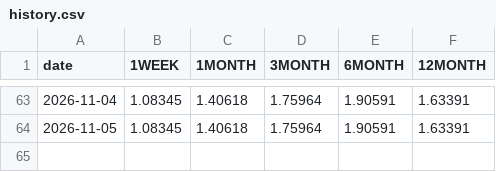
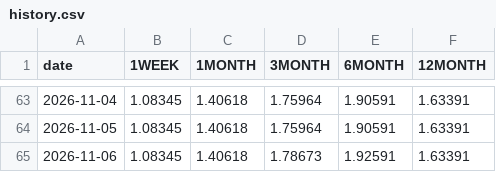
Before and after one commit to ryotaweave/tibor-teams-bot, a CSV file: state/history.csv, drawn as a sheet; only a part is shown, gaps mark what is left out.

```diff
--- a/state/history.csv
+++ b/state/history.csv
@@ -64 +64,2 @@ date,1WEEK,1MONTH,3MONTH,6MONTH,12MONTH
 2026-11-05,1.08345,1.40618,1.75964,1.90591,1.63391
+2026-11-06,1.08345,1.40618,1.78673,1.92591,1.63391
```
Also changed, not shown: 1 other file.
